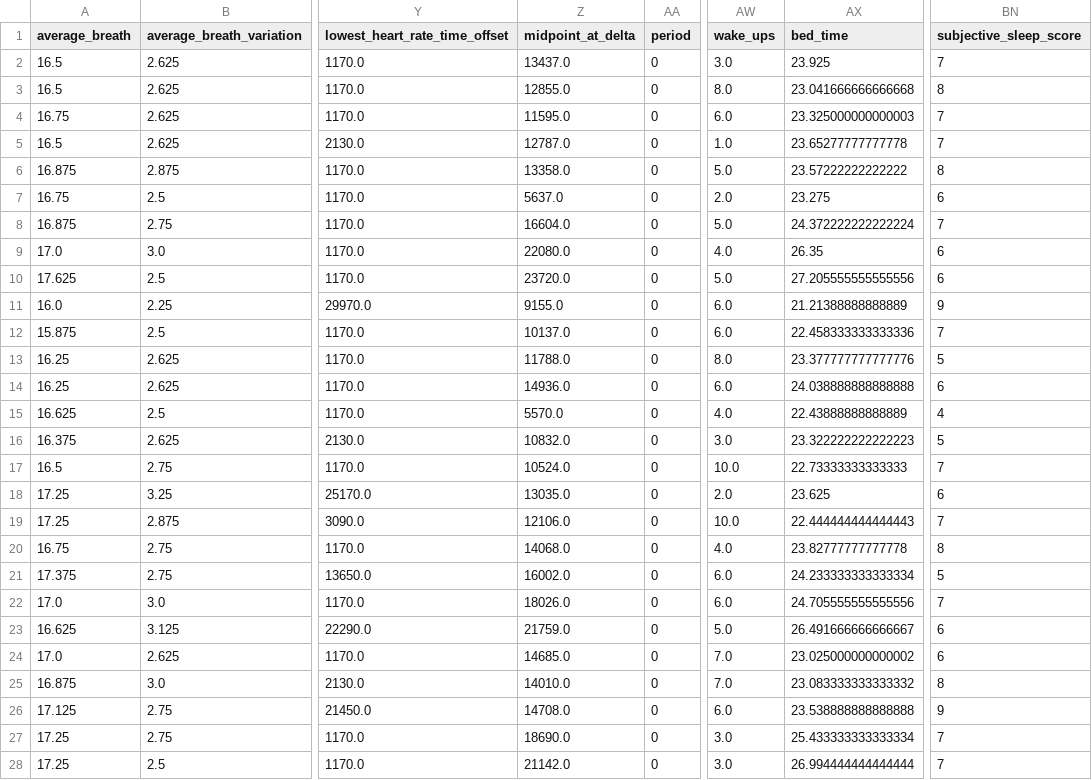
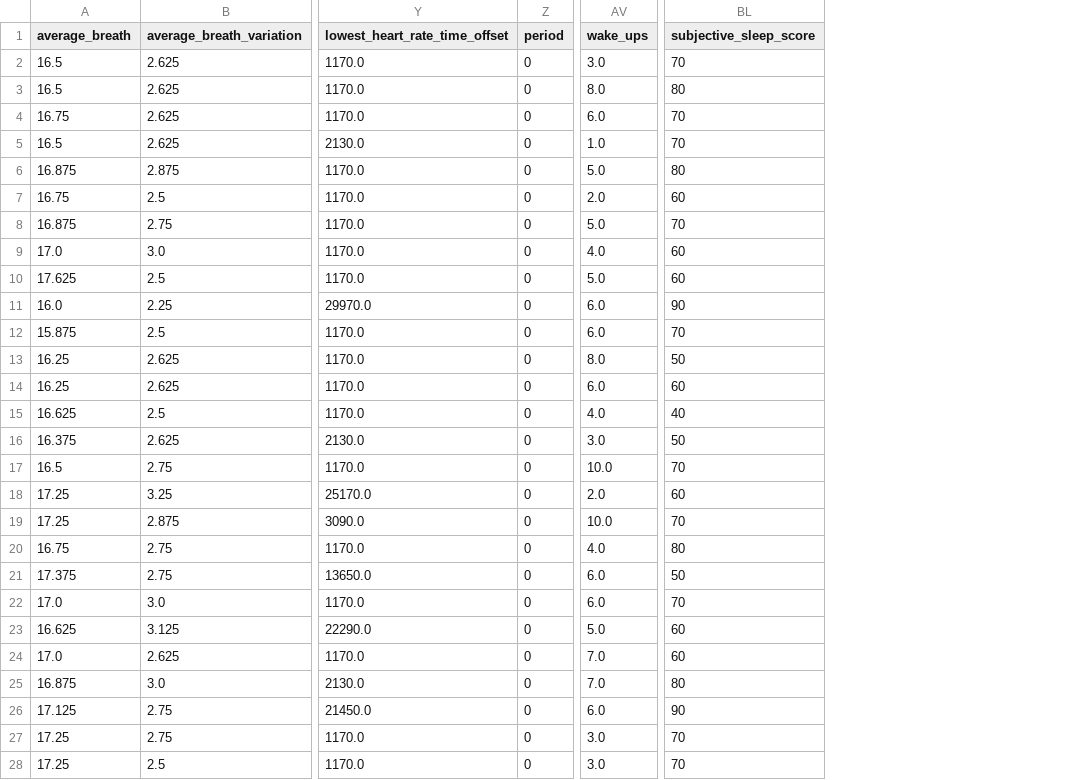
Before and after one commit to thalianajjar/internship_code, a CSV file: data/preprocessed_data.csv, drawn as a sheet; only a part is shown, gaps mark what is left out; removed rows and columns are numbered as before the commit, all else as after; the diff covers the shown part only; the diff names each change by its address in the sheet, - before the commit and + after, or states it on an @@ line.

Commit message:
added additional visualisation (sleep score when activity vs no activity)

```diff
--- a/data/preprocessed_data.csv
+++ b/data/preprocessed_data.csv
-column Z (midpoint_at_delta), rows 2-28: 13437.0 | 12855.0 | 11595.0 | 12787.0 | 13358.0 | 5637.0 | 16604.0 | 22080.0 | 23720.0 | 9155.0 | 10137.0 | 11788.0 | 14936.0 | 5570.0 | 10832.0 | 10524.0 | 13035.0 | 12106.0 | 14068.0 | 16002.0 | 18026.0 | 21759.0 | 14685.0 | 14010.0 | 14708.0 | 18690.0 | 21142.0
-column AX (bed_time), rows 2-28: 23.925 | 23.041666666666668 | 23.325000000000003 | 23.65277777777778 | 23.57222222222222 | 23.275 | 24.372222222222224 | 26.35 | 27.205555555555556 | 21.21388888888889 | 22.458333333333336 | 23.377777777777776 | 24.038888888888888 | 22.43888888888889 | 23.322222222222223 | 22.73333333333333 | 23.625 | 22.444444444444443 | 23.82777777777778 | 24.233333333333334 | 24.705555555555556 | 26.491666666666667 | 23.025000000000002 | 23.083333333333332 | 23.538888888888888 | 25.433333333333334 | 26.994444444444444
-BL2 (subjective_sleep_score): 7
+BL2 (subjective_sleep_score): 70
-BL3 (subjective_sleep_score): 8
+BL3 (subjective_sleep_score): 80
-BL4:BL5 (subjective_sleep_score): 7
+BL4:BL5 (subjective_sleep_score): 70
-BL6 (subjective_sleep_score): 8
+BL6 (subjective_sleep_score): 80
-BL7 (subjective_sleep_score): 6
+BL7 (subjective_sleep_score): 60
-BL8 (subjective_sleep_score): 7
+BL8 (subjective_sleep_score): 70
-BL9:BL10 (subjective_sleep_score): 6
+BL9:BL10 (subjective_sleep_score): 60
-BL11 (subjective_sleep_score): 9
+BL11 (subjective_sleep_score): 90
-BL12 (subjective_sleep_score): 7
+BL12 (subjective_sleep_score): 70
-BL13 (subjective_sleep_score): 5
+BL13 (subjective_sleep_score): 50
-BL14 (subjective_sleep_score): 6
+BL14 (subjective_sleep_score): 60
-BL15 (subjective_sleep_score): 4
+BL15 (subjective_sleep_score): 40
-BL16 (subjective_sleep_score): 5
+BL16 (subjective_sleep_score): 50
-BL17 (subjective_sleep_score): 7
+BL17 (subjective_sleep_score): 70
-BL18 (subjective_sleep_score): 6
+BL18 (subjective_sleep_score): 60
-BL19 (subjective_sleep_score): 7
+BL19 (subjective_sleep_score): 70
-BL20 (subjective_sleep_score): 8
+BL20 (subjective_sleep_score): 80
-BL21 (subjective_sleep_score): 5
+BL21 (subjective_sleep_score): 50
-BL22 (subjective_sleep_score): 7
+BL22 (subjective_sleep_score): 70
-BL23:BL24 (subjective_sleep_score): 6
+BL23:BL24 (subjective_sleep_score): 60
-BL25 (subjective_sleep_score): 8
+BL25 (subjective_sleep_score): 80
-BL26 (subjective_sleep_score): 9
+BL26 (subjective_sleep_score): 90
-BL27:BL28 (subjective_sleep_score): 7
+BL27:BL28 (subjective_sleep_score): 70
```
Also changed, not shown: 108 edited cells elsewhere in this file, 2 other files.
